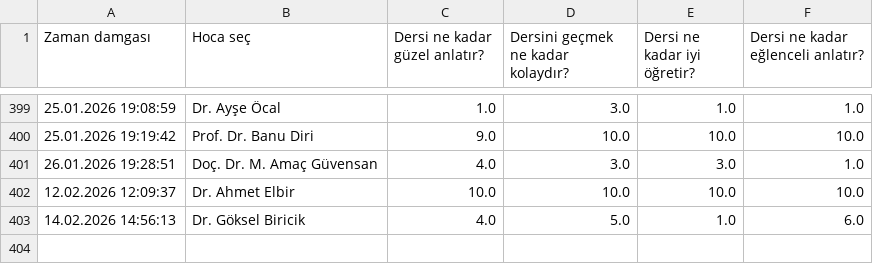
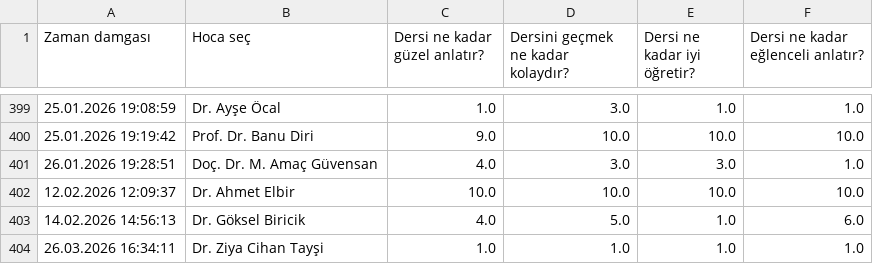
Before and after one commit to Xedygen/YTU_Bilgisayar_Muhendisligi_Arsiv, a CSV file: readme_olustur/HOCALAR_YILDIZLARI_DOSYASI.csv, drawn as a sheet; only a part is shown, gaps mark what is left out.

```diff
--- a/readme_olustur/HOCALAR_YILDIZLARI_DOSYASI.csv
+++ b/readme_olustur/HOCALAR_YILDIZLARI_DOSYASI.csv
@@ -403 +403,2 @@ Zaman damgası,Hoca seç,Dersi ne kadar güzel anlatır?,Dersini geçmek ne kada
 14.02.2026 14:56:13,Dr. Göksel Biricik,4.0,5.0,1.0,6.0
+26.03.2026 16:34:11,Dr. Ziya Cihan Tayşi,1.0,1.0,1.0,1.0
```
Also changed, not shown: 21 other files.
